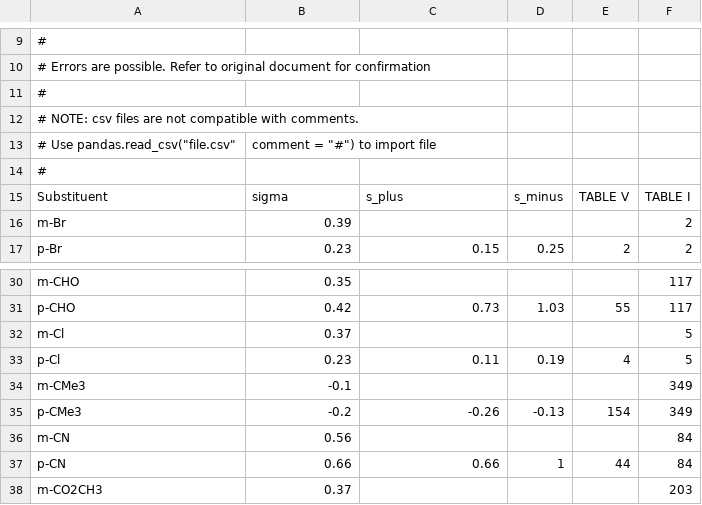
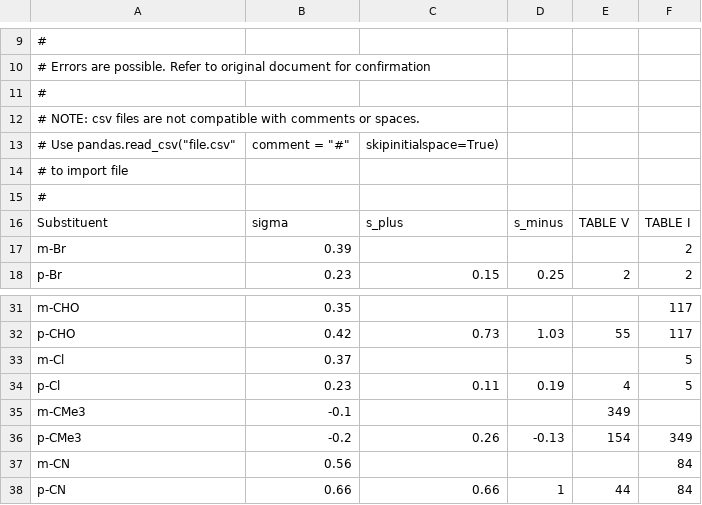
Before and after one commit to blinkletter/LFER-QSAR, a CSV file: data/LFER_HanschLeoTaft.csv, drawn as a sheet; only a part is shown, gaps mark what is left out; the shorter side is filled out with more unchanged rows; addresses are those after the commit; the diff names each change by its address in the sheet, - before the commit and + after, or states it on an @@ line.

```diff
--- a/data/LFER_HanschLeoTaft.csv
+++ b/data/LFER_HanschLeoTaft.csv
-A12: …compatible with comments.
+A12: …compatible with comments or spaces.
-B13: comment = "#") to import file
+B13: comment = "#"
-C13: (empty)
+C13: skipinitialspace=True)
+row 14: # to import file
-E35: (empty)
+E35: 349
-F35: 349
+F35: (empty)
-C36: -0.26
+C36: 0.26
```
Also changed, not shown: data/LFER_Williams.csv, 2 other files.
